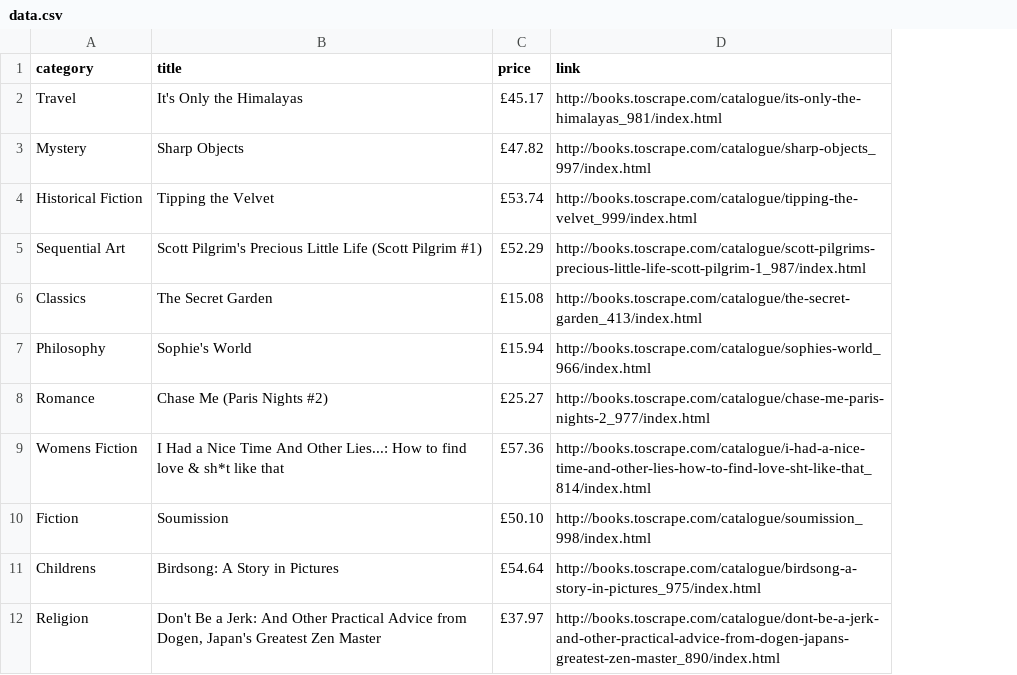
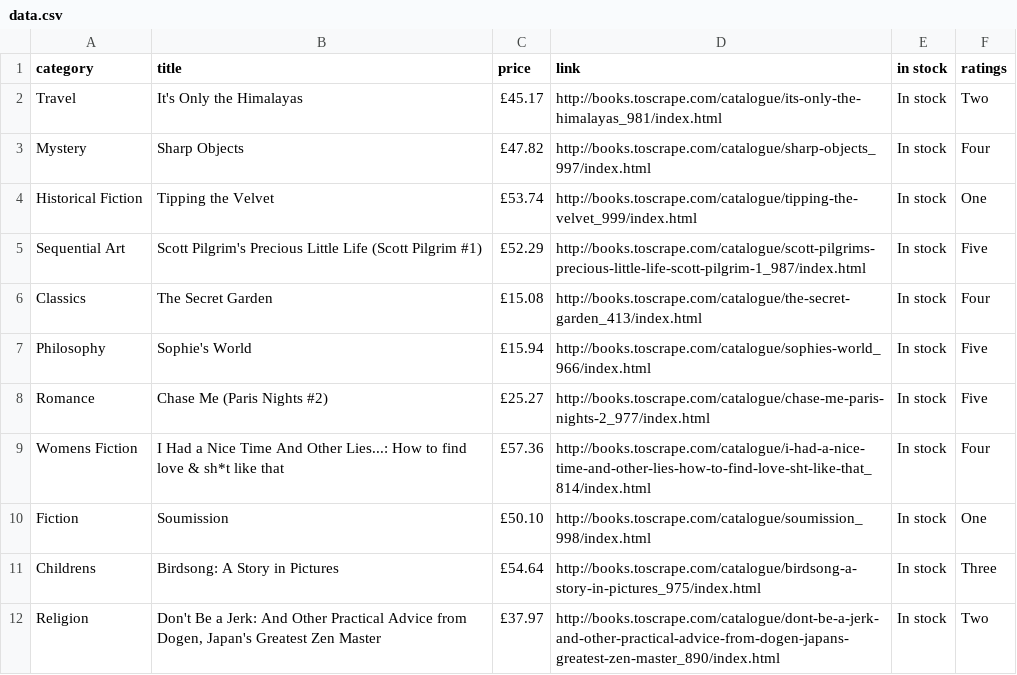
Before and after one commit to Sandy2080/Books-Online, a CSV file: data.csv, drawn as a sheet; only a part is shown; the diff names each change by its address in the sheet, - before the commit and + after, or states it on an @@ line.

Commit message:
add Ratings and Stock availability

```diff
--- a/data.csv
+++ b/data.csv
+column E (in stock), rows 2-12: all In stock
+column F (ratings), rows 2-12: Two | Four | One | Five | Four | Five | Five | Four | One | Three | Two
```
Also changed, not shown: 1 other file.
